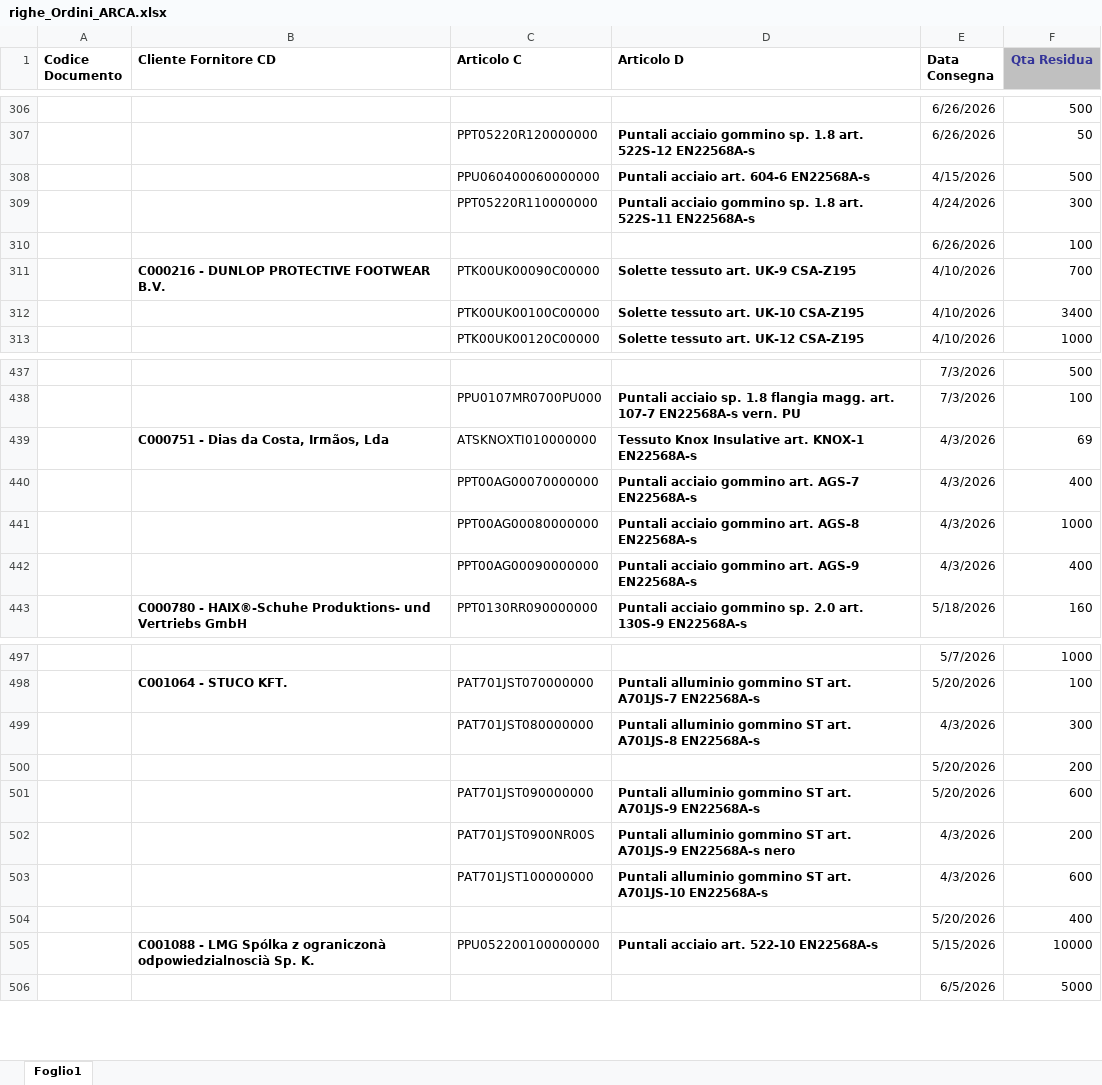
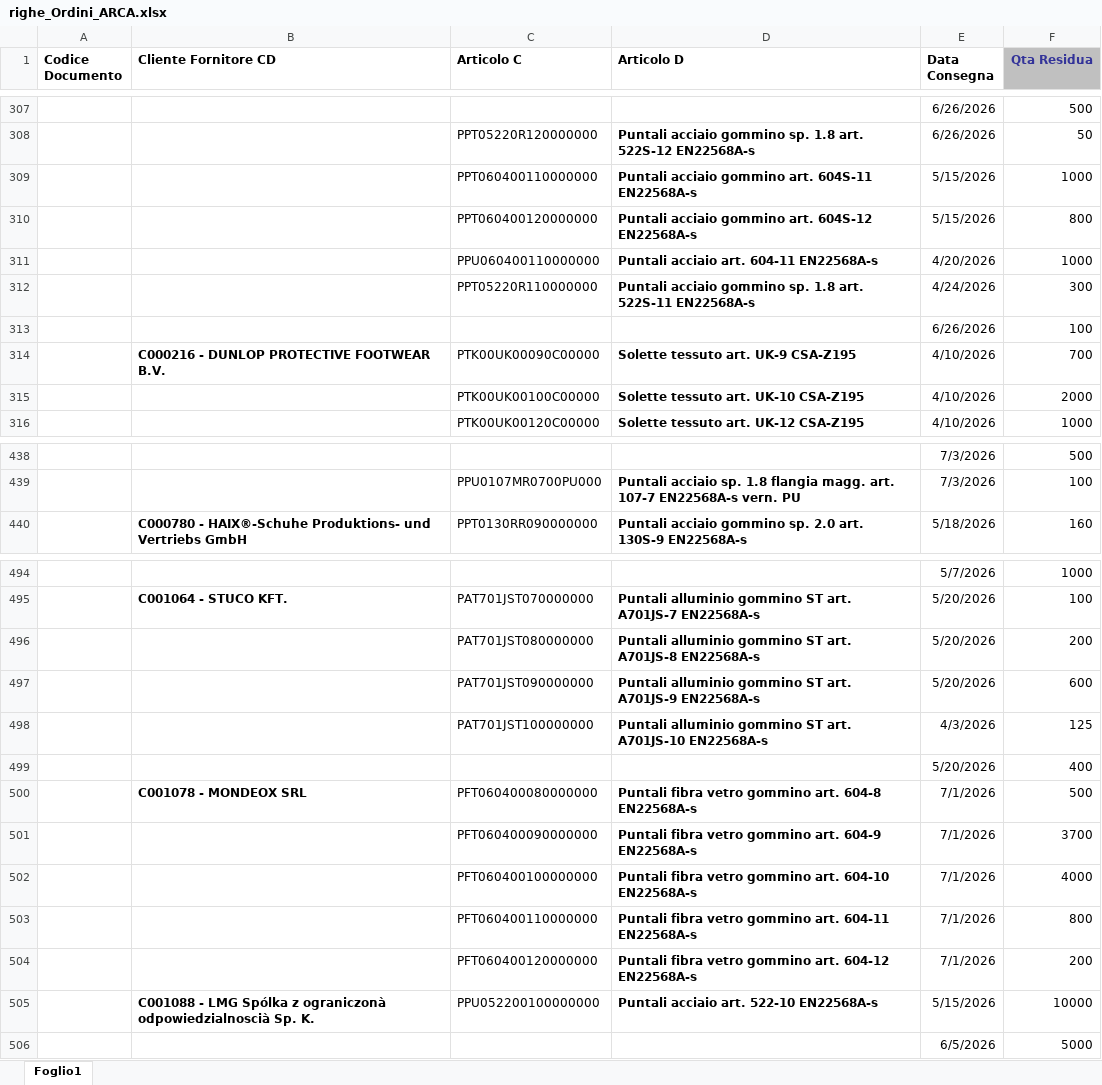
Before and after one commit to denis-safit/SAFiT, an Excel workbook: righe_Ordini_ARCA.xlsx, sheet Foglio1, drawn as a sheet; only a part is shown, gaps mark what is left out; values as stored, in another font and other column widths than the file's, no borders; removed rows and columns are numbered as before the commit, all else as after; the diff covers the shown part only; the diff names each change by its address in the sheet, - before the commit and + after, or states it on an @@ line.

```diff
--- a/righe_Ordini_ARCA.xlsx (sheet Foglio1)
+++ b/righe_Ordini_ARCA.xlsx (sheet Foglio1)
-row 308:  |  | PPU060400060000000 | Puntali acciaio art. 604-6 EN22568A-s | 4/15/2026 | 500
+row 309:  |  | PPT060400110000000 | Puntali acciaio gommino art. 604S-11 EN22568A-s | 5/15/2026 | 1000
+row 310:  |  | PPT060400120000000 | Puntali acciaio gommino art. 604S-12 EN22568A-s | 5/15/2026 | 800
+row 311:  |  | PPU060400110000000 | Puntali acciaio art. 604-11 EN22568A-s | 4/20/2026 | 1000
-F315 (Qta Residua): 3400
+F315 (Qta Residua): 2000
-row 439:  | C000751 - Dias da Costa, Irmãos, Lda | ATSKNOXTI010000000 | Tessuto Knox Insulative art. KNOX-1 EN22568A-s | 4/3/2026 | 69
-row 440:  |  | PPT00AG00070000000 | Puntali acciaio gommino art. AGS-7 EN22568A-s | 4/3/2026 | 400
-row 441:  |  | PPT00AG00080000000 | Puntali acciaio gommino art. AGS-8 EN22568A-s | 4/3/2026 | 1000
-row 442:  |  | PPT00AG00090000000 | Puntali acciaio gommino art. AGS-9 EN22568A-s | 4/3/2026 | 400
-E496 (Data Consegna): 4/3/2026
+E496 (Data Consegna): 5/20/2026
-F496 (Qta Residua): 300
+F496 (Qta Residua): 200
-row 500:  |  |  |  | 5/20/2026 | 200
-row 502:  |  | PAT701JST0900NR00S | Puntali alluminio gommino ST art. A701JS-9 EN22568A-s nero | 4/3/2026 | 200
-F498 (Qta Residua): 600
+F498 (Qta Residua): 125
+row 500:  | C001078 - MONDEOX SRL | PFT060400080000000 | Puntali fibra vetro gommino art. 604-8 EN22568A-s | 7/1/2026 | 500
+row 501:  |  | PFT060400090000000 | Puntali fibra vetro gommino art. 604-9 EN22568A-s | 7/1/2026 | 3700
+row 502:  |  | PFT060400100000000 | Puntali fibra vetro gommino art. 604-10 EN22568A-s | 7/1/2026 | 4000
+row 503:  |  | PFT060400110000000 | Puntali fibra vetro gommino art. 604-11 EN22568A-s | 7/1/2026 | 800
+row 504:  |  | PFT060400120000000 | Puntali fibra vetro gommino art. 604-12 EN22568A-s | 7/1/2026 | 200
```
Also changed, not shown: 19 added rows, 36 removed rows and 43 edited cells elsewhere in this sheet, Avanzamento_access.xlsx, 1 other file.
